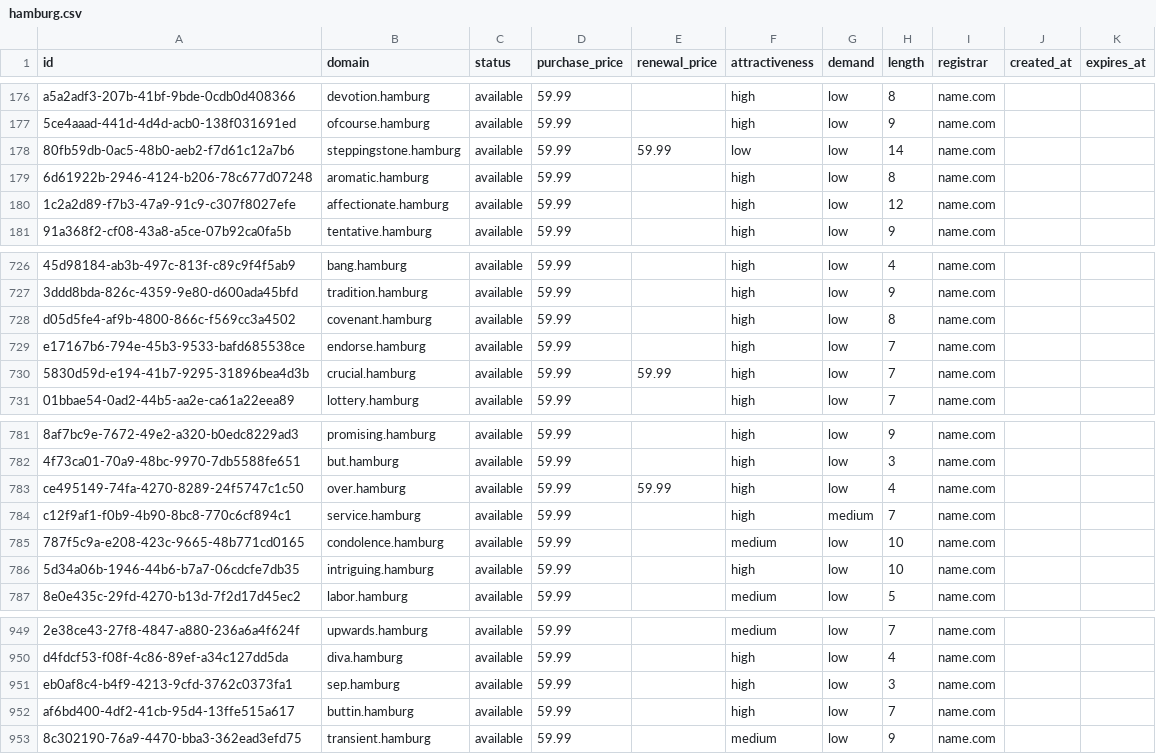
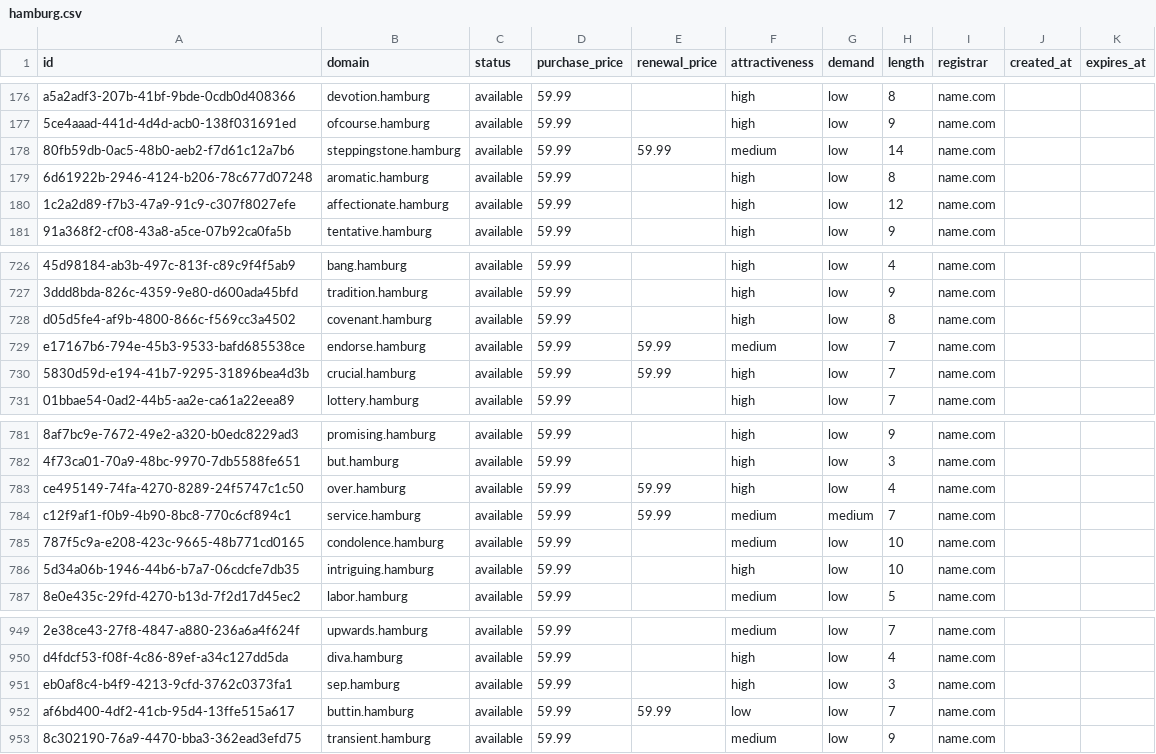
Before and after one commit to UniqueDomains/hamburg-oneword-domains, a CSV file: hamburg.csv, drawn as a sheet; only a part is shown, gaps mark what is left out; the diff names each change by its address in the sheet, - before the commit and + after, or states it on an @@ line.

Commit message:
Domains update

```diff
--- a/hamburg.csv
+++ b/hamburg.csv
-F178 (attractiveness): low
+F178 (attractiveness): medium
-E729 (renewal_price): (empty)
+E729 (renewal_price): 59.99
-F729 (attractiveness): high
+F729 (attractiveness): medium
-E784 (renewal_price): (empty)
+E784 (renewal_price): 59.99
-F784 (attractiveness): high
+F784 (attractiveness): medium
-E952 (renewal_price): (empty)
+E952 (renewal_price): 59.99
-F952 (attractiveness): high
+F952 (attractiveness): low
```
Also changed, not shown: 4 other files.
